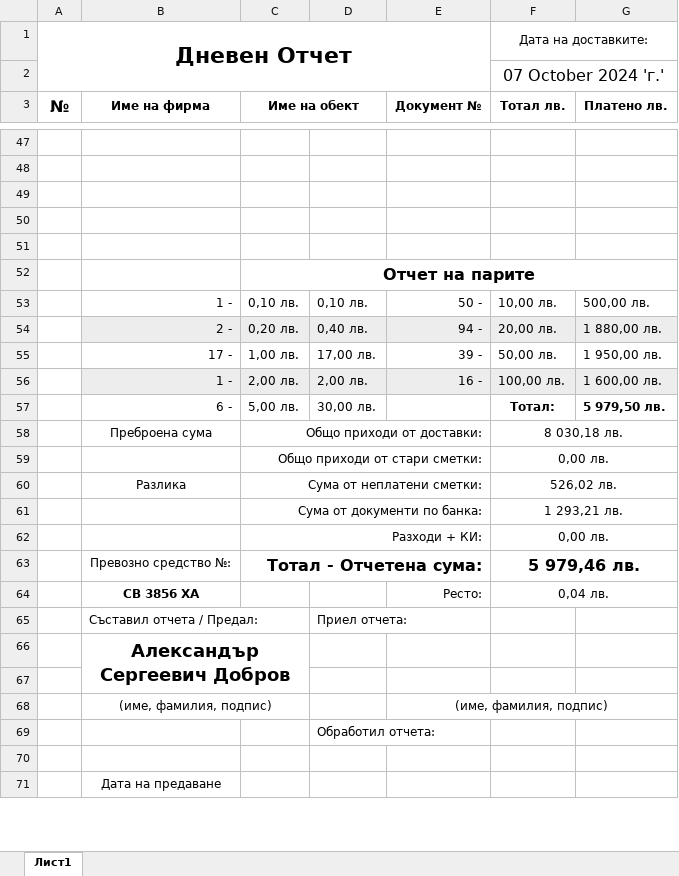
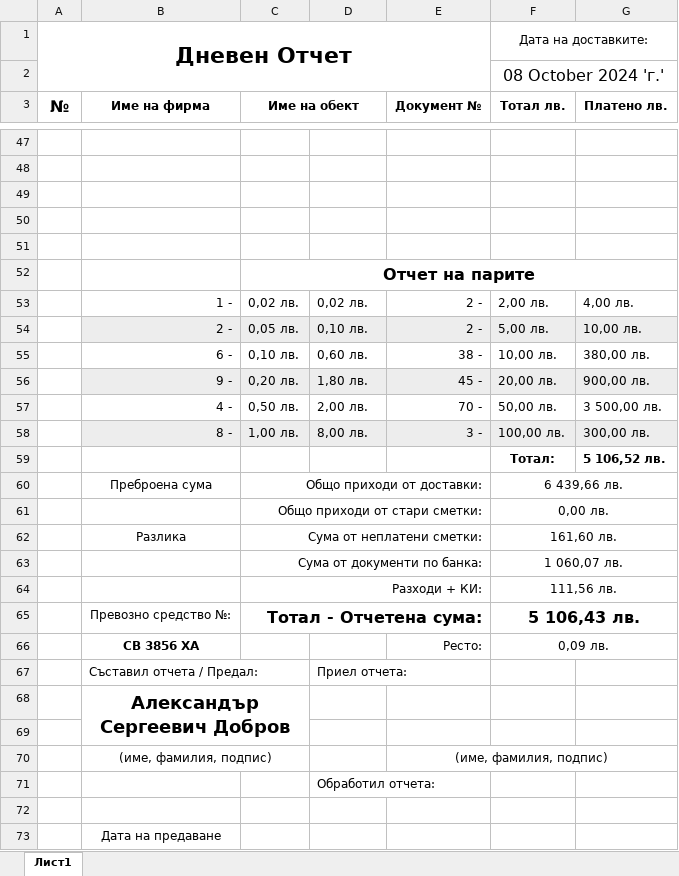
Before and after one commit to Aleksandr-Dobrov/DelitaTrade, an Excel workbook: DayReportsDataBase/ExportFiles/ExportedDayReport.xlsx, sheet Лист1, drawn as a sheet; only a part is shown, gaps mark what is left out; values as stored, in another font and other column widths than the file's, no borders; removed rows and columns are numbered as before the commit, all else as after; the diff covers the shown part only; the diff names each change by its address in the sheet, - before the commit and + after, or states it on an @@ line.

```diff
--- a/DayReportsDataBase/ExportFiles/ExportedDayReport.xlsx (sheet Лист1)
+++ b/DayReportsDataBase/ExportFiles/ExportedDayReport.xlsx (sheet Лист1)
-F2 (Тотал лв.): 07 October 2024 'г.'
+F2 (Тотал лв.): 08 October 2024 'г.'
+row 53:  | 1 - | 0,02 лв. | 0,02 лв. | 2 - | 2,00 лв. | 4,00 лв.
+row 54:  | 2 - | 0,05 лв. | 0,10 лв. | 2 - | 5,00 лв. | 10,00 лв.
-B55 (Име на фирма): 1 -
+B55 (Име на фирма): 6 -
-D55: 0,10 лв.
+D55: 0,60 лв.
-E55 (Документ №): 50 -
+E55 (Документ №): 38 -
-G55 (Платено лв.): 500,00 лв.
+G55 (Платено лв.): 380,00 лв.
-B56 (Име на фирма): 2 -
+B56 (Име на фирма): 9 -
-D56: 0,40 лв.
+D56: 1,80 лв.
-E56 (Документ №): 94 -
+E56 (Документ №): 45 -
-G56 (Платено лв.): 1 880,00 лв.
+G56 (Платено лв.): 900,00 лв.
+row 57:  | 4 - | 0,50 лв. | 2,00 лв. | 70 - | 50,00 лв. | 3 500,00 лв.
-B58 (Име на фирма): 17 -
+B58 (Име на фирма): 8 -
-B58:G58 fill: none
+B58:G58 fill: #EDEDED
-D58: 17,00 лв.
+D58: 8,00 лв.
-E58 (Документ №): 39 -
+E58 (Документ №): 3 -
-F58 (Тотал лв.): 50,00 лв.
+F58 (Тотал лв.): 100,00 лв.
-G58 (Платено лв.): 1 950,00 лв.
+G58 (Платено лв.): 300,00 лв.
-row 56:  | 1 - | 2,00 лв. | 2,00 лв. | 16 - | 100,00 лв. | 1 600,00 лв.
-row 57:  | 6 - | 5,00 лв. | 30,00 лв. |  | Тотал: | 5 979,50 лв.
+row 59:  |  |  |  |  | Тотал: | 5 106,52 лв.
-F60 (Тотал лв.): 8 030,18 лв.
+F60 (Тотал лв.): 6 439,66 лв.
-F62 (Тотал лв.): 526,02 лв.
+F62 (Тотал лв.): 161,60 лв.
-F63 (Тотал лв.): 1 293,21 лв.
+F63 (Тотал лв.): 1 060,07 лв.
-F64 (Тотал лв.): 0,00 лв.
+F64 (Тотал лв.): 111,56 лв.
-F65 (Тотал лв.): 5 979,46 лв.
+F65 (Тотал лв.): 5 106,43 лв.
-F66 (Тотал лв.): 0,04 лв.
+F66 (Тотал лв.): 0,09 лв.
```
Also changed, not shown: 17 added rows, 17 removed rows and 101 edited cells elsewhere in this sheet, 38 other files.
